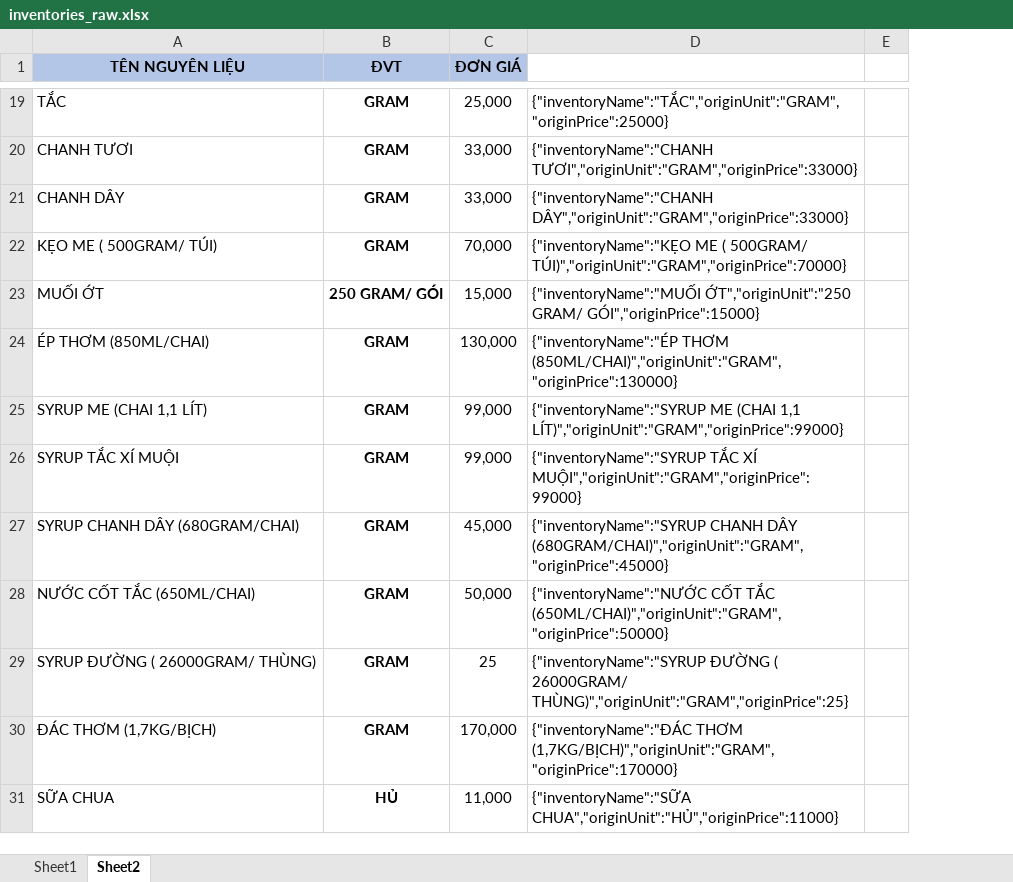
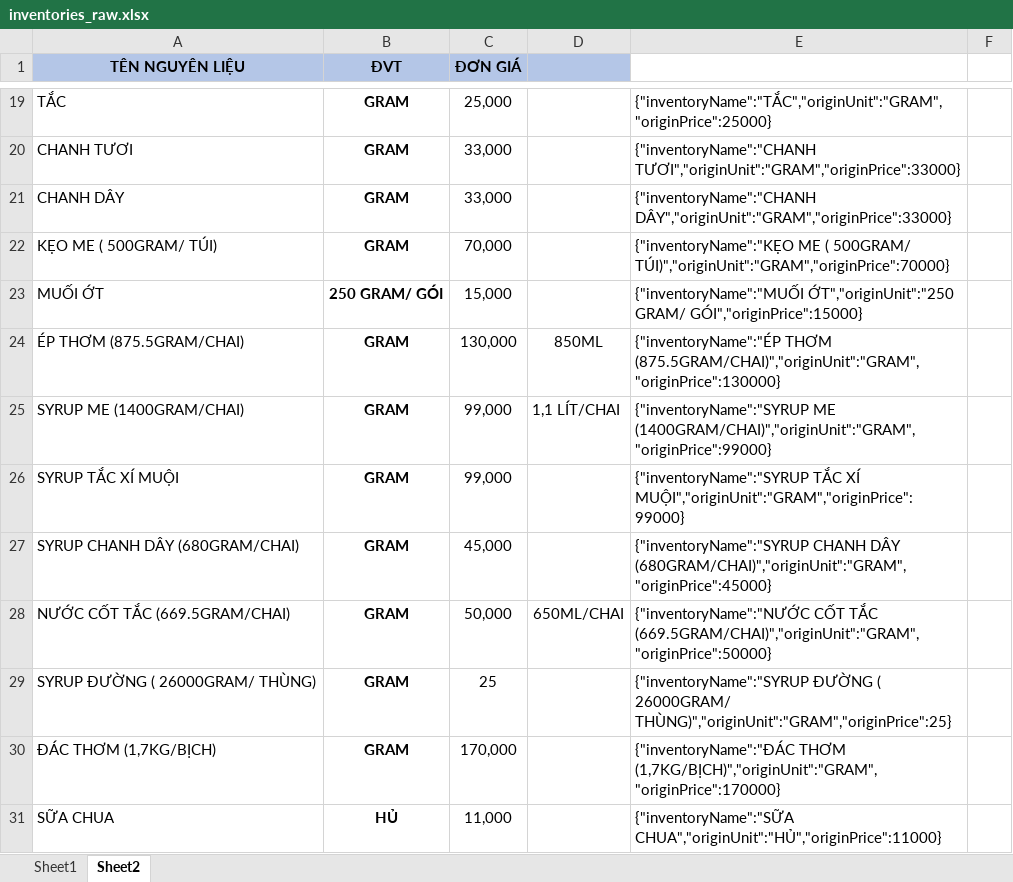
Before and after one commit to TruongKhanh23/dmc-scripts, an Excel workbook: excel/inventories_raw.xlsx, sheet Sheet2, drawn as a sheet; only a part is shown, gaps mark what is left out; values as stored, in another font and other column widths than the file's, no borders; removed rows and columns are numbered as before the commit, all else as after; the diff covers the shown part only; the diff names each change by its address in the sheet, - before the commit and + after, or states it on an @@ line.

Commit message:
inventories raw excel

```diff
--- a/excel/inventories_raw.xlsx (sheet Sheet2)
+++ b/excel/inventories_raw.xlsx (sheet Sheet2)
+column D, rows 24-28: 850ML | 1,1 LÍT/CHAI |  |  | 650ML/CHAI
-column E, empty
+column F, empty
-A24 (TÊN NGUYÊN LIỆU): ÉP THƠM (850ML/CHAI)
+A24 (TÊN NGUYÊN LIỆU): ÉP THƠM (875.5GRAM/CHAI)
-E24: {"inventoryName":"ÉP THƠM (850ML/CHAI)","originUnit":"GRAM","originPrice":130000}
+E24: {"inventoryName":"ÉP THƠM (875.5GRAM/CHAI)","originUnit":"GRAM","originPrice":130000}
-A25 (TÊN NGUYÊN LIỆU): SYRUP ME (CHAI 1,1 LÍT)
+A25 (TÊN NGUYÊN LIỆU): SYRUP ME (1400GRAM/CHAI)
-E25: {"inventoryName":"SYRUP ME (CHAI 1,1 LÍT)","originUnit":"GRAM","originPrice":99000}
+E25: {"inventoryName":"SYRUP ME (1400GRAM/CHAI)","originUnit":"GRAM","originPrice":99000}
-A28 (TÊN NGUYÊN LIỆU): NƯỚC CỐT TẮC (650ML/CHAI)
+A28 (TÊN NGUYÊN LIỆU): NƯỚC CỐT TẮC (669.5GRAM/CHAI)
-E28: …CỐT TẮC (650ML/CHAI)","originUnit":"GRAM","originPrice":50000}
+E28: …CỐT TẮC (669.5GRAM/CHAI)","originUnit":"GRAM","originPrice":50000}
```
Also changed, not shown: 2 edited cells elsewhere in this sheet.
